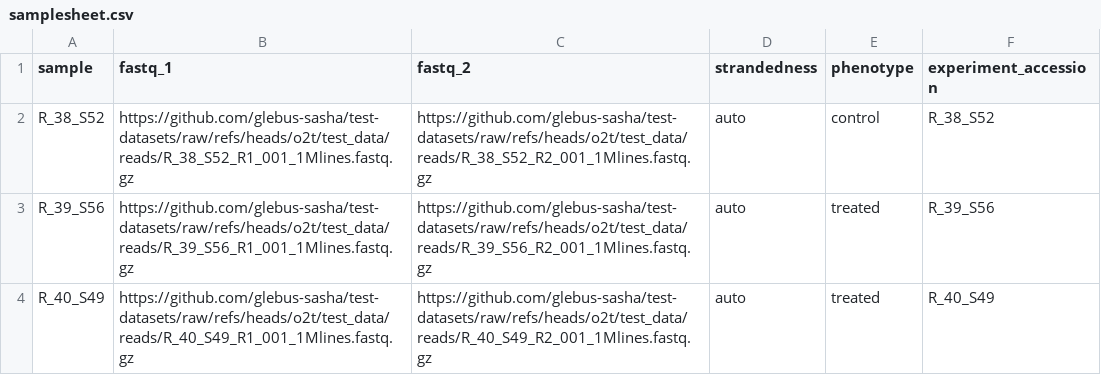
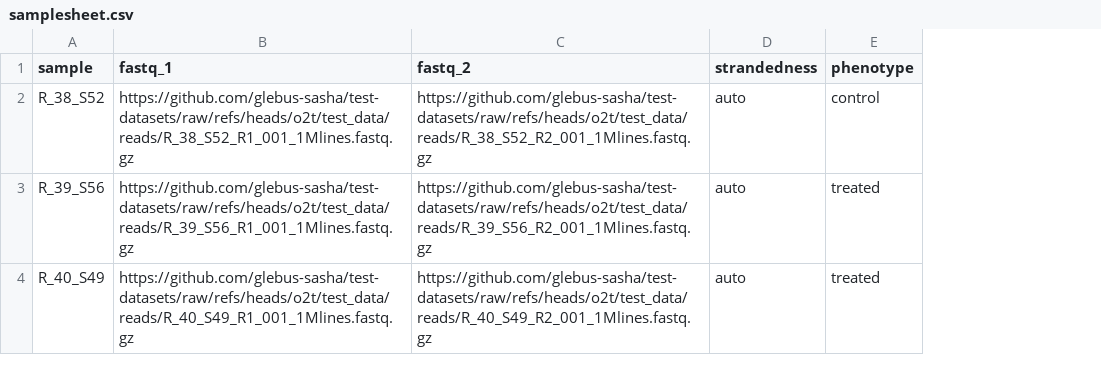
Before and after one commit to glebus-sasha/test-datasets, a CSV file: test_data/samplesheet.csv, drawn as a sheet; the diff names each change by its address in the sheet, - before the commit and + after, or states it on an @@ line.

Commit message:
depr exp acc

```diff
--- a/test_data/samplesheet.csv
+++ b/test_data/samplesheet.csv
-column F (experiment_accession), rows 2-4: R_38_S52 | R_39_S56 | R_40_S49
```
